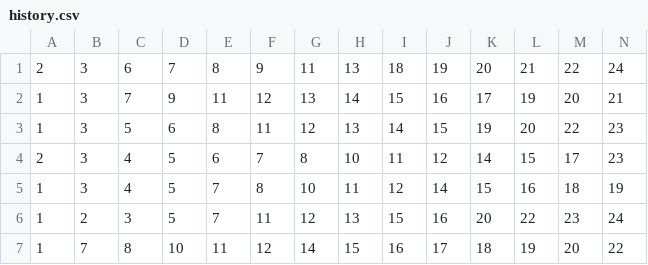
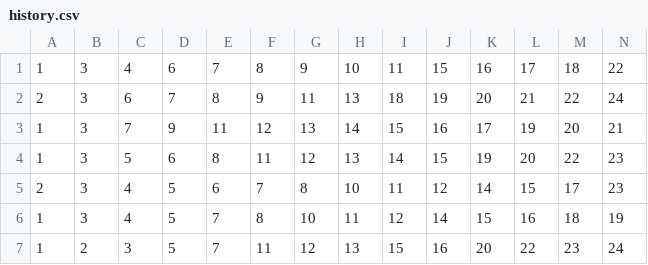
Before and after one commit to BotLotofacil/lotofacil-bot-2, a CSV file: data/history.csv, drawn as a sheet; only a part is shown; the shorter side is filled out with more unchanged rows; rows hold the shown columns only; the diff names each change by its address in the sheet, - before the commit and + after, or states it on an @@ line.

Commit message:
Update history.csv
3536-11/11/2025

```diff
--- a/data/history.csv
+++ b/data/history.csv
+row 1: 1 | 3 | 4 | 6 | 7 | 8 | 9 | 10 | 11 | 15 | 16 | 17 | 18 | 22
```
